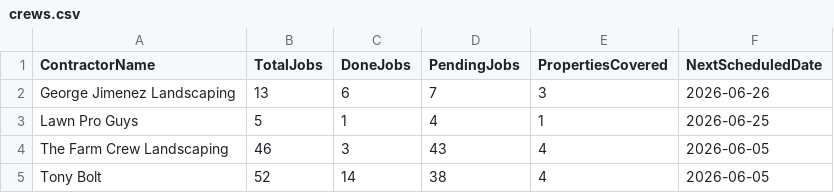
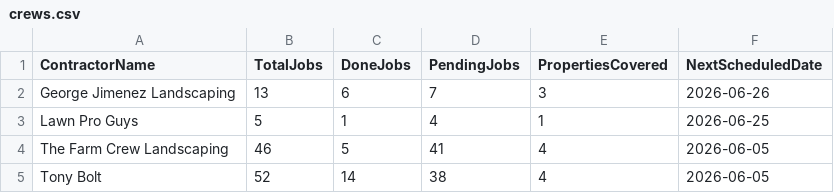
Before and after one commit to emw-oldwell/oldwell-mowing-dashboard, a CSV file: exports/crews.csv, drawn as a sheet.

```diff
--- a/exports/crews.csv
+++ b/exports/crews.csv
@@ -3,3 +3,3 @@ George Jimenez Landscaping,13,6,7,3,2026-06-26
 Lawn Pro Guys,5,1,4,1,2026-06-25
-The Farm Crew Landscaping,46,3,43,4,2026-06-05
+The Farm Crew Landscaping,46,5,41,4,2026-06-05
 Tony Bolt,52,14,38,4,2026-06-05
```
Also changed, not shown: exports/properties.csv, exports/schedule.csv, 1 other file.
